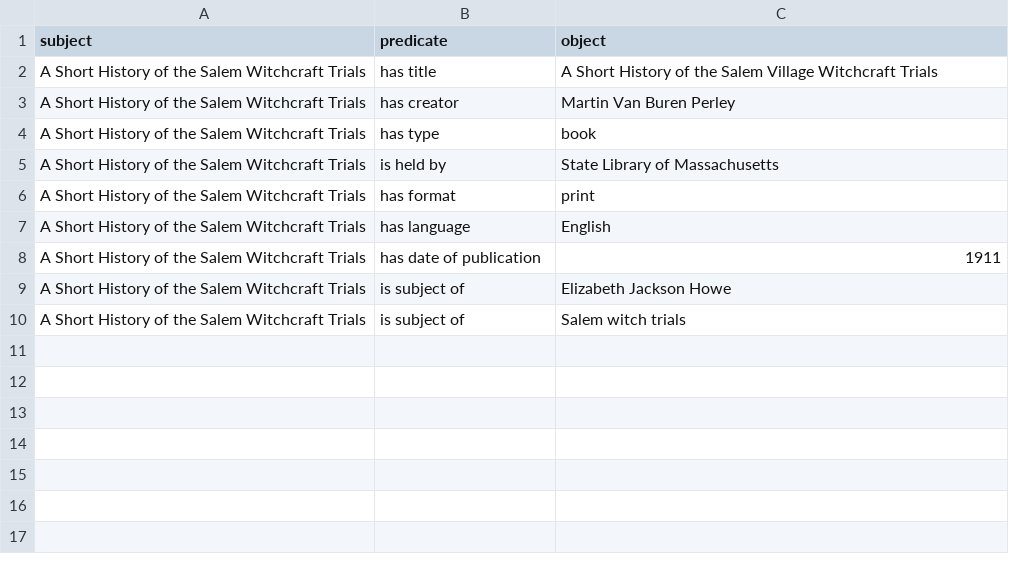
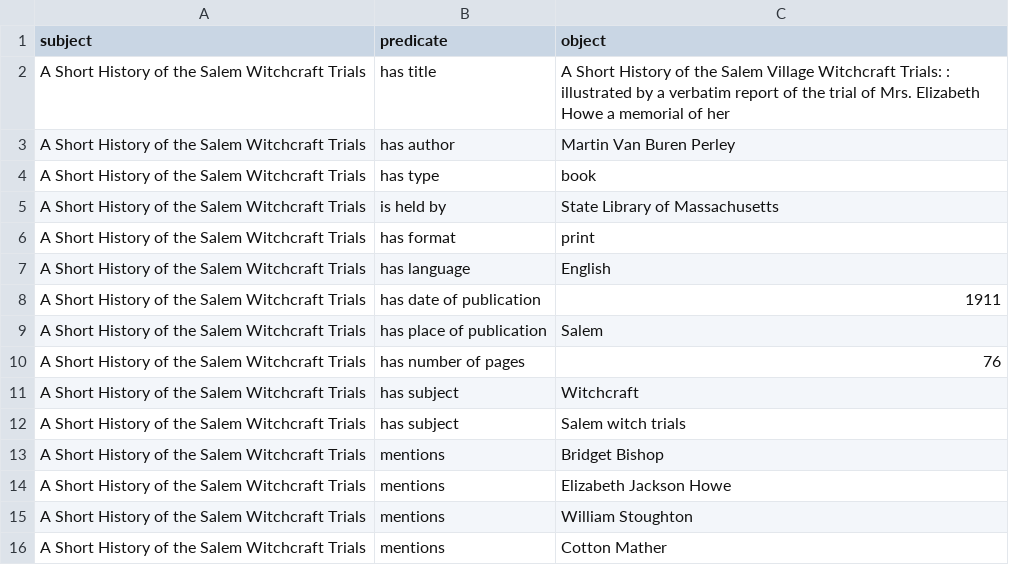
Before and after one commit to salem-witCHes/salemWitchTrials, a CSV file: csv/A Short History of the Salem Witchcraft Trials.csv, drawn as a sheet.

```diff
--- a/csv/A Short History of the Salem Witchcraft Trials.csv
+++ b/csv/A Short History of the Salem Witchcraft Trials.csv
@@ -1,4 +1,4 @@
 subject,predicate,object
-A Short History of the Salem Witchcraft Trials,has title,A Short History of the Salem Village Witchcraft Trials
-A Short History of the Salem Witchcraft Trials,has creator,Martin Van Buren Perley
+A Short History of the Salem Witchcraft Trials,has title,A Short History of the Salem Village Witchcraft Trials: : illustrated by a verbatim report of the trial of Mrs. Elizabeth Howe a memorial of her
+A Short History of the Salem Witchcraft Trials,has author,Martin Van Buren Perley
 A Short History of the Salem Witchcraft Trials,has type,book
@@ -8,3 +8,9 @@ A Short History of the Salem Witchcraft Trials,has language,English
 A Short History of the Salem Witchcraft Trials,has date of publication,1911
-A Short History of the Salem Witchcraft Trials,is subject of,Elizabeth Jackson Howe
-A Short History of the Salem Witchcraft Trials,is subject of,Salem witch trials
+A Short History of the Salem Witchcraft Trials,has place of publication,Salem
+A Short History of the Salem Witchcraft Trials,has number of pages,76
+A Short History of the Salem Witchcraft Trials,has subject,Witchcraft
+A Short History of the Salem Witchcraft Trials,has subject,Salem witch trials
+A Short History of the Salem Witchcraft Trials,mentions,Bridget Bishop
+A Short History of the Salem Witchcraft Trials,mentions,Elizabeth Jackson Howe
+A Short History of the Salem Witchcraft Trials,mentions,William Stoughton
+A Short History of the Salem Witchcraft Trials,mentions,Cotton Mather
```
Also changed, not shown: csv/Examination of a Witch (painting).csv, csv/In Memory of Elizabeth Howe, Salem 1692 (McQueen).csv, 1 other file.
